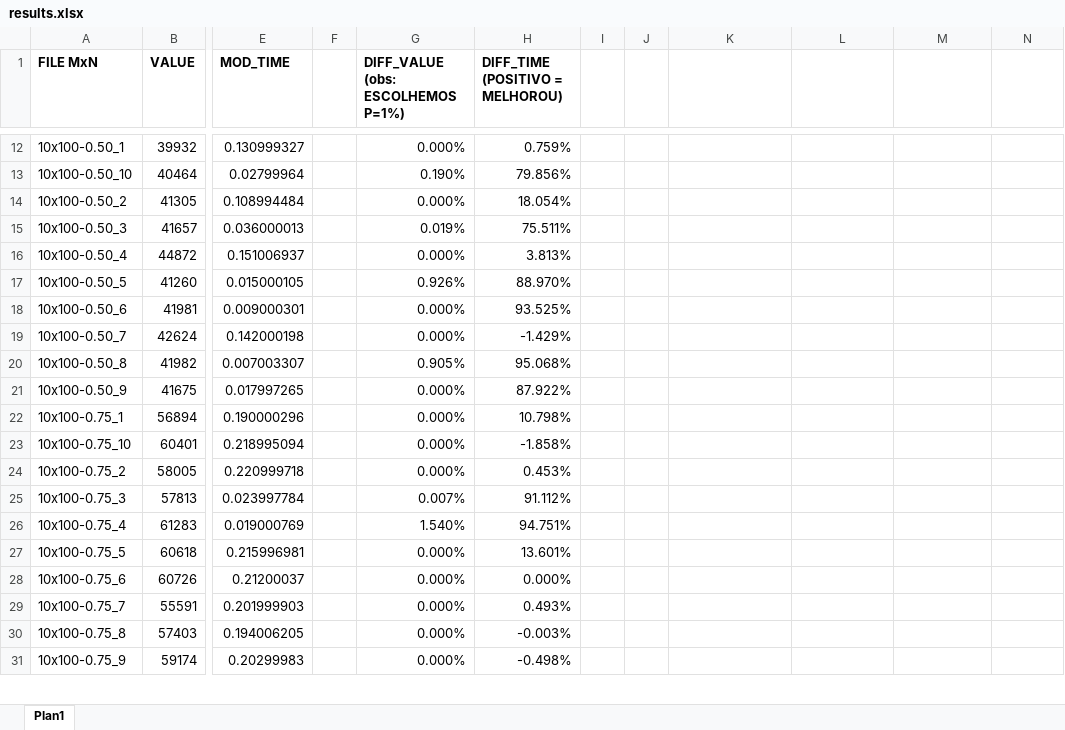
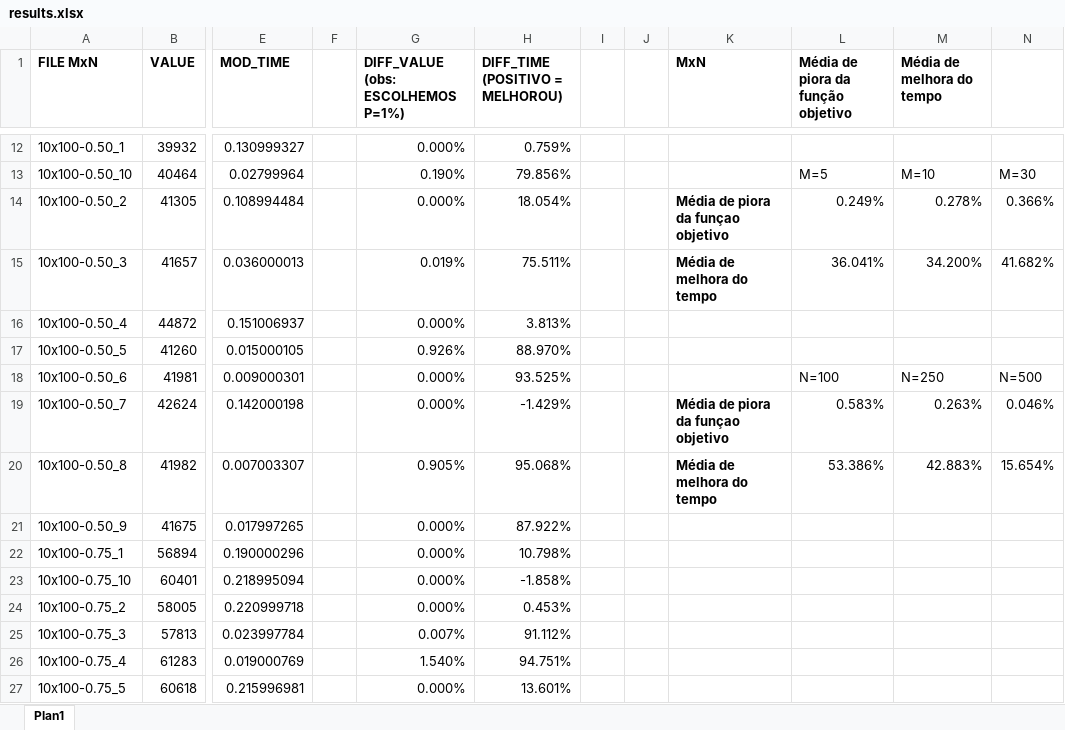
Before and after one commit to matheusbuldrini/mkheur, an Excel workbook: results.xlsx, sheet Plan1, drawn as a sheet; only a part is shown, gaps mark what is left out; the shorter side is filled out with more unchanged rows; values as stored, in another font and other column widths than the file's, no borders; charts and pictures and table styles not drawn; the diff covers the shown part only; the diff names each change by its address in the sheet, - before the commit and + after, or states it on an @@ line.

```diff
--- a/results.xlsx (sheet Plan1)
+++ b/results.xlsx (sheet Plan1)
-K1: (empty)
+K1: MxN
-L1: (empty)
+L1: Média de piora da função objetivo
-M1: (empty)
+M1: Média de melhora do tempo
-L13: (empty)
+L13: M=5
-M13 (Média de melhora do tempo): (empty)
+M13 (Média de melhora do tempo): M=10
-N13: (empty)
+N13: M=30
-K14 (MxN): (empty)
+K14 (MxN): Média de piora da funçao objetivo
-L14: (empty)
+L14: 0.249%
-M14 (Média de melhora do tempo): (empty)
+M14 (Média de melhora do tempo): 0.278%
-N14: (empty)
+N14: 0.366%
-K15 (MxN): (empty)
+K15 (MxN): Média de melhora do tempo
-L15: (empty)
+L15: 36.041%
-M15 (Média de melhora do tempo): (empty)
+M15 (Média de melhora do tempo): 34.200%
-N15: (empty)
+N15: 41.682%
-L18: (empty)
+L18: N=100
-M18 (Média de melhora do tempo): (empty)
+M18 (Média de melhora do tempo): N=250
-N18: (empty)
+N18: N=500
-K19 (MxN): (empty)
+K19 (MxN): Média de piora da funçao objetivo
-L19: (empty)
+L19: 0.583%
-M19 (Média de melhora do tempo): (empty)
+M19 (Média de melhora do tempo): 0.263%
-N19: (empty)
+N19: 0.046%
-K20 (MxN): (empty)
+K20 (MxN): Média de melhora do tempo
-L20: (empty)
+L20: 53.386%
-M20 (Média de melhora do tempo): (empty)
+M20 (Média de melhora do tempo): 42.883%
-N20: (empty)
+N20: 15.654%
```
Also changed, not shown: 30 edited cells and cell formats elsewhere in this sheet, charts or pictures.
